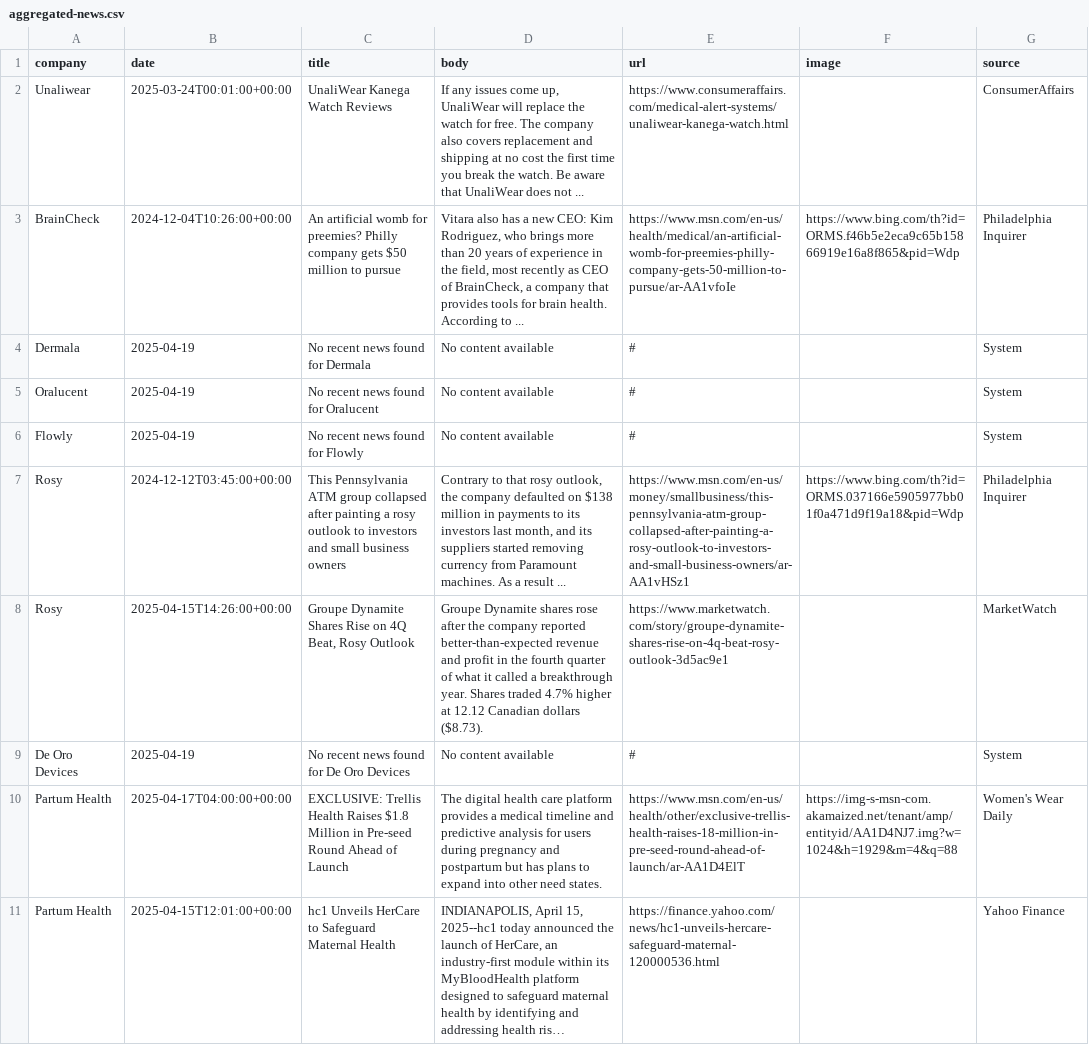
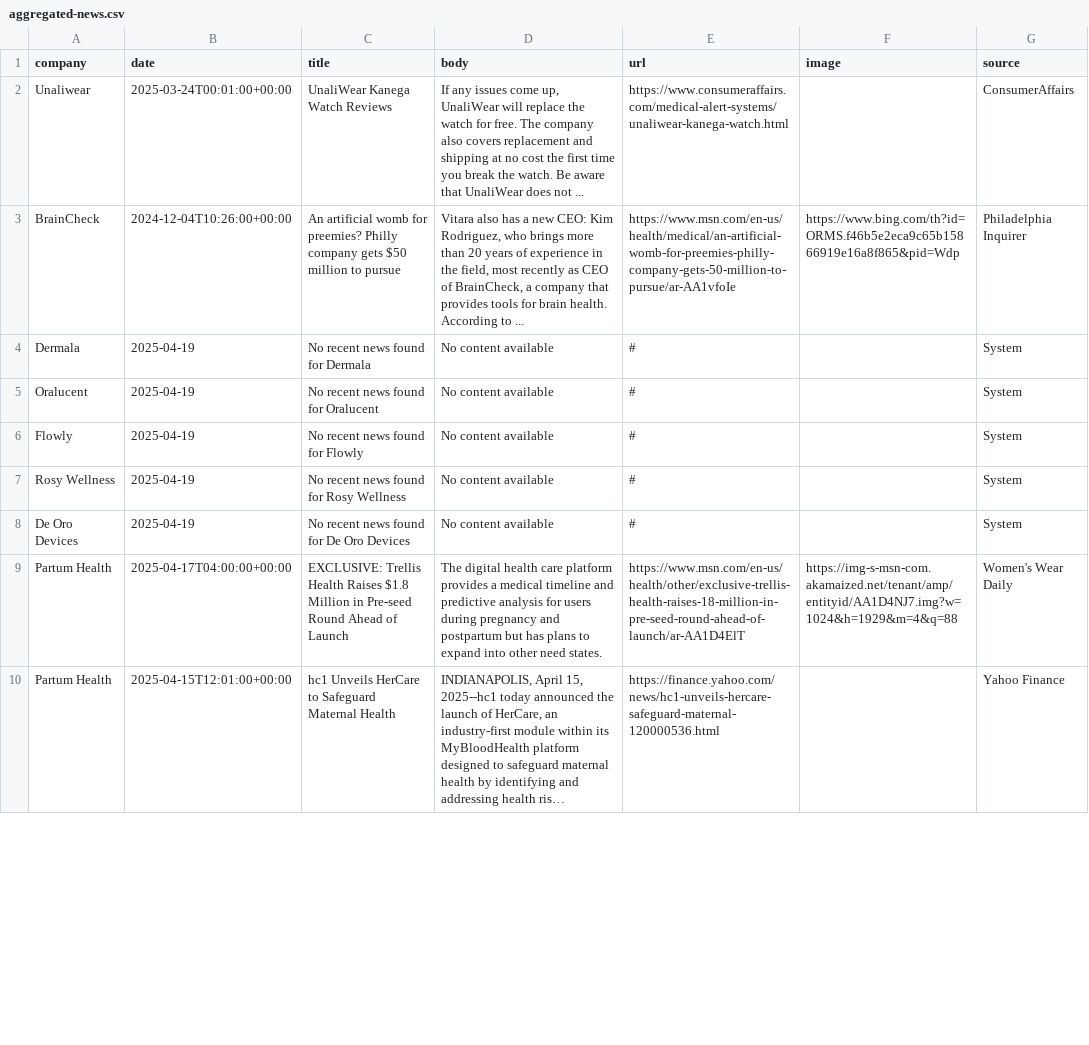
Before and after one commit to lloydchang/zzz-company-news, a CSV file: aggregated-news.csv, drawn as a sheet; only a part is shown; long unchanged cells end in …; removed rows and columns are numbered as before the commit, all else as after; the diff covers the shown part only; the diff names each change by its address in the sheet, - before the commit and + after, or states it on an @@ line.

```diff
--- a/aggregated-news.csv
+++ b/aggregated-news.csv
-row 7: Rosy | 2024-12-12T03:45:00+00:00 | This Pennsylvania ATM group collapsed after painting a rosy outlook to investors and small business owners | Contrary to that rosy outlook, the company defaulted on $138 million in payments to its investors last month, and its suppliers started removing currency from Paramount machines. As a result ... | https://www.msn.com/en-us/money/smallbusiness/this-pennsylvania-atm-group-collapsed-after-painting-a-rosy-outlook-to-investors-and-small-business-owners/ar-AA1vHSz1 | https://www.bing.com/th?id=ORMS.037166e5905977bb01f0a471d9f19a18&pid=Wdp | Philadelphia Inquirer
-row 8: Rosy | 2025-04-15T14:26:00+00:00 | Groupe Dynamite Shares Rise on 4Q Beat, Rosy Outlook | Groupe Dynamite shares rose after the company reported better-than-expected revenue and profit in the fourth quarter of what it called a breakthrough year. Shares traded 4.7% higher at 12.12 Canadian dollars ($8.73). | https://www.marketwatch.com/story/groupe-dynamite-shares-rise-on-4q-beat-rosy-outlook-3d5ac9e1 |  | MarketWatch
+row 7: Rosy Wellness | 2025-04-19 | No recent news found for Rosy Wellness | No content available | # |  | System
```
Also changed, not shown: 1 added row and 2 removed rows elsewhere in this file, news-Atlantic Sea Farms.csv, news-Fort Health.csv, 2 other files.
